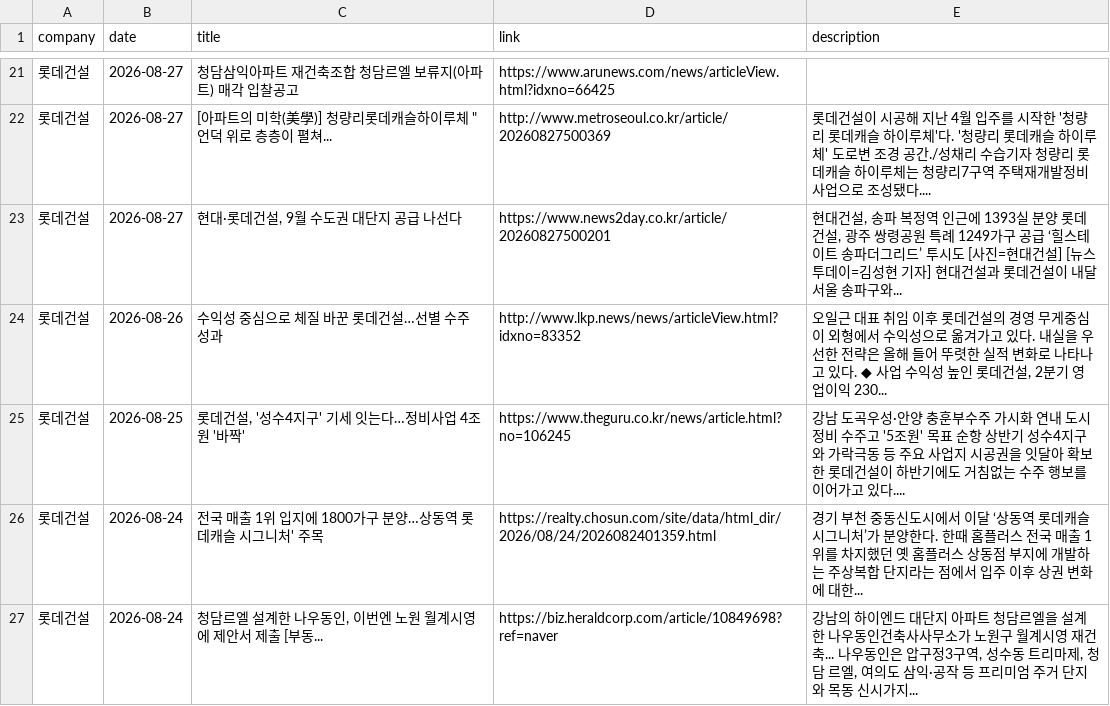
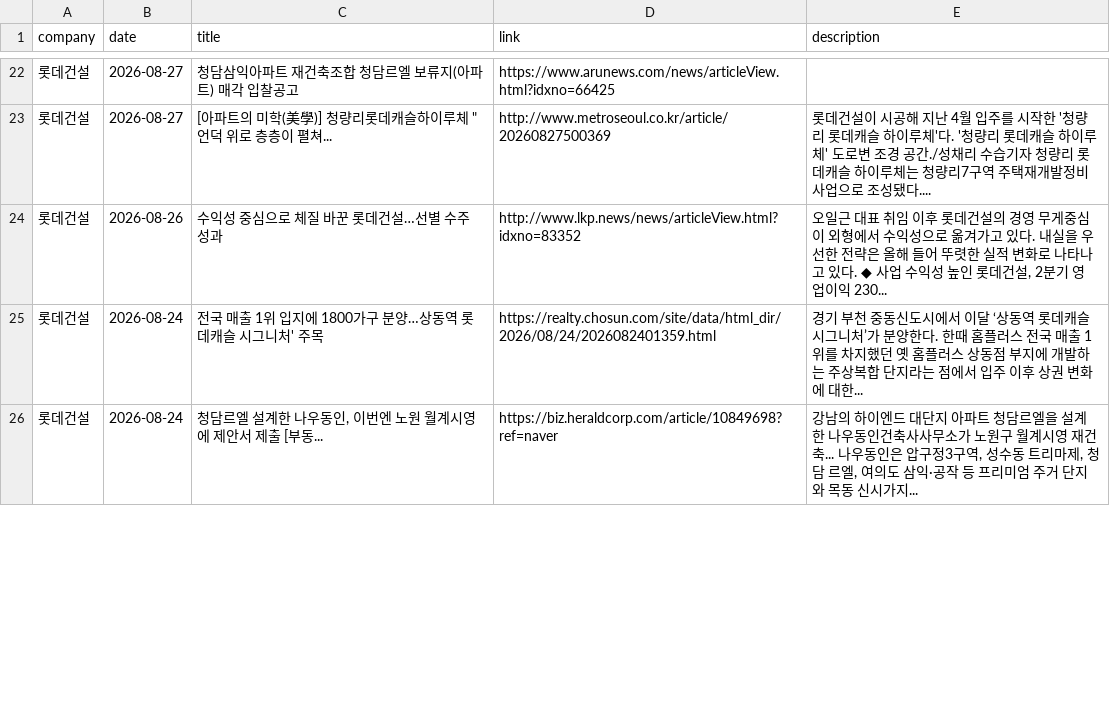
Before and after one commit to hdec-daily-news/hdec-competitors, a CSV file: 대형사_동향.csv, drawn as a sheet; only a part is shown, gaps mark what is left out; the diff covers the shown part only.

```diff
--- a/대형사_동향.csv
+++ b/대형사_동향.csv
@@ -22,5 +23,3 @@
 롯데건설,2026-08-27,"[아파트의 미학(美學)] 청량리롯데캐슬하이루체 ""언덕 위로 층층이 펼쳐...",http://www.metroseoul.co.kr/article/20260827500369,롯데건설이 시공해 지난 4월 입주를 시작한 '청량리 롯데캐슬 하이루체'다. '청량리 롯데캐슬 하이루체' 도로변 조경 공간./성채리 수습기자 청량리 롯데캐슬 하이루체는 청량리7구역 주택재개발정비사업으로 조성됐다....
-롯데건설,2026-08-27,"현대·롯데건설, 9월 수도권 대단지 공급 나선다",https://www.news2day.co.kr/article/20260827500201,"현대건설, 송파 복정역 인근에 1393실 분양 롯데건설, 광주 쌍령공원 특례 1249가구 공급 ‘힐스테이트 송파더그리드’ 투시도 [사진=현대건설] [뉴스투데이=김성현 기자] 현대건설과 롯데건설이 내달 서울 송파구와... "
 롯데건설,2026-08-26,수익성 중심으로 체질 바꾼 롯데건설…선별 수주 성과,http://www.lkp.news/news/articleView.html?idxno=83352,"오일근 대표 취임 이후 롯데건설의 경영 무게중심이 외형에서 수익성으로 옮겨가고 있다. 내실을 우선한 전략은 올해 들어 뚜렷한 실적 변화로 나타나고 있다. ◆ 사업 수익성 높인 롯데건설, 2분기 영업이익 230... "
-롯데건설,2026-08-25,"롯데건설, '성수4지구' 기세 잇는다…정비사업 4조원 '바짝'",https://www.theguru.co.kr/news/article.html?no=106245,강남 도곡우성·안양 충훈부수주 가시화 연내 도시정비 수주고 '5조원' 목표 순항  상반기 성수4지구와 가락극동 등 주요 사업지 시공권을 잇달아 확보한 롯데건설이 하반기에도 거침없는 수주 행보를 이어가고 있다....
 롯데건설,2026-08-24,전국 매출 1위 입지에 1800가구 분양…상동역 롯데캐슬 시그니처' 주목,https://realty.chosun.com/site/data/html_dir/2026/08/24/2026082401359.html,경기 부천 중동신도시에서 이달 ‘상동역 롯데캐슬 시그니처’가 분양한다. 한때 홈플러스 전국 매출 1위를 차지했던 옛 홈플러스 상동점 부지에 개발하는 주상복합 단지라는 점에서 입주 이후 상권 변화에 대한...
```
Also changed, not shown: 4 added rows and 2 removed rows elsewhere in this file, 1 other file.
